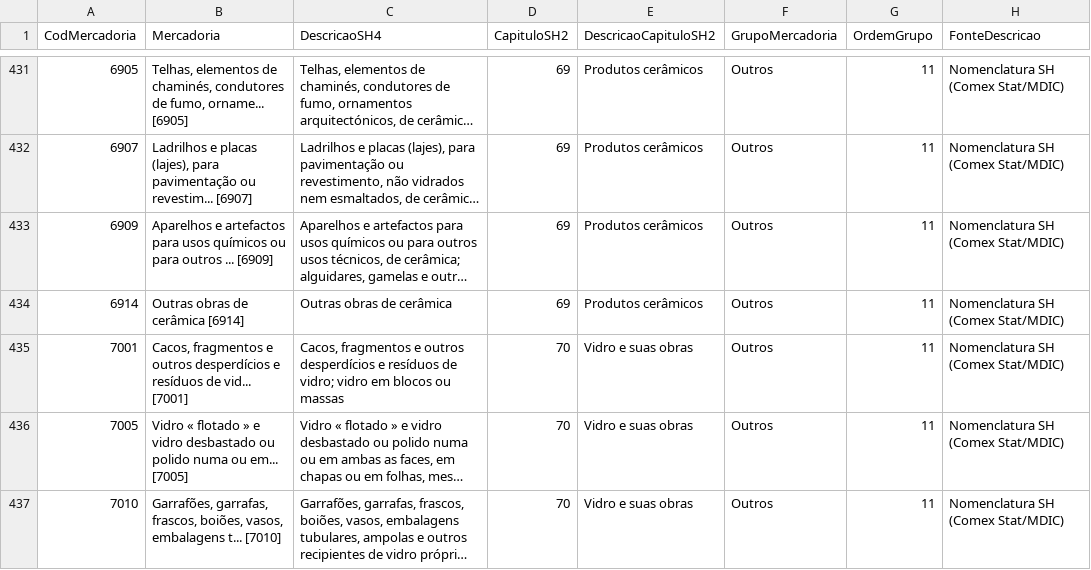
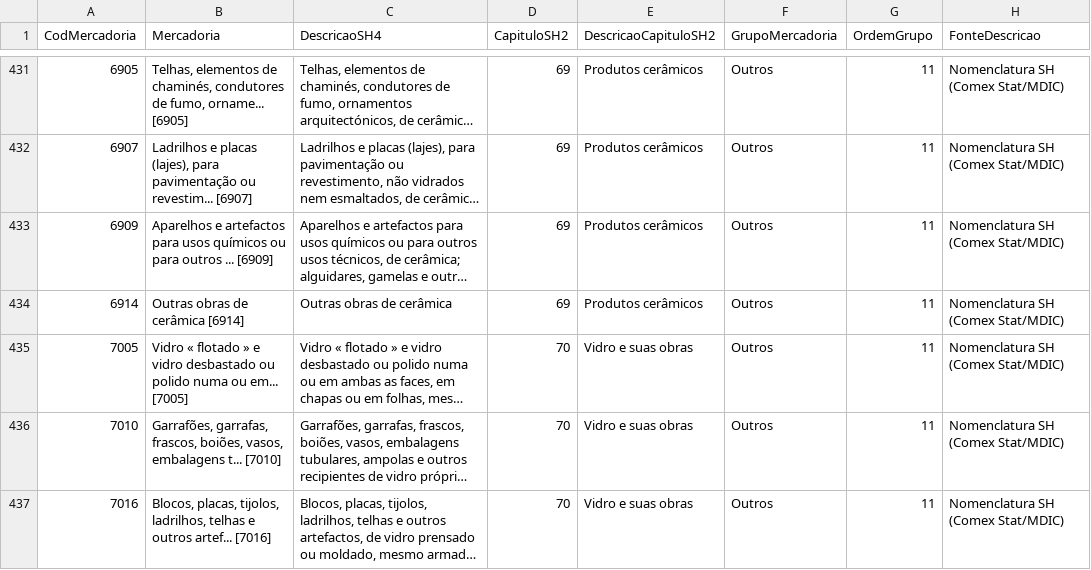
Before and after one commit to gorc-supply/raio-x-portuario, a CSV file: data/processed/dMercadoria.csv, drawn as a sheet; only a part is shown, gaps mark what is left out; the shorter side is filled out with more unchanged rows; long unchanged cells end in …; the diff covers the shown part only; the diff names each change by its address in the sheet, - before the commit and + after, or states it on an @@ line.

```diff
--- a/data/processed/dMercadoria.csv
+++ b/data/processed/dMercadoria.csv
-row 435: 7001 | Cacos, fragmentos e outros desperdícios e resíduos de vid... [7001] | Cacos, fragmentos e outros desperdícios e resíduos de vidro; vidro em blocos ou massas | 70 | Vidro e suas obras | Outros | 11 | Nomenclatura SH (Comex Stat/MDIC)
```
Also changed, not shown: 3 removed rows elsewhere in this file, data/processed/dInstalacao.csv, etl/referencias/totais_oficiais_antaq.csv, 32 other files.
